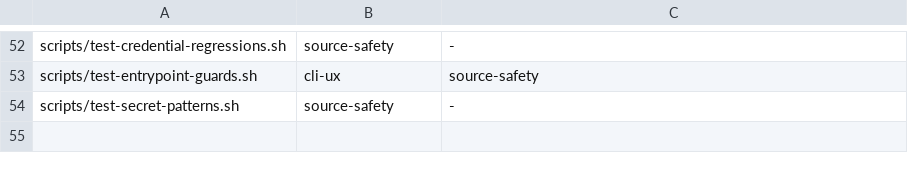
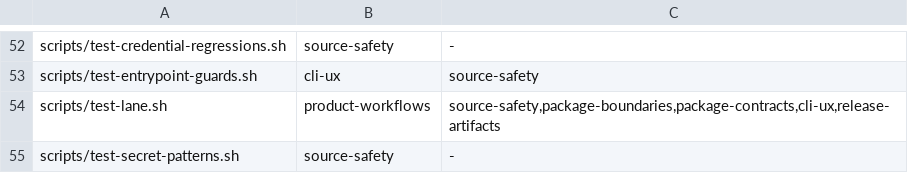
Before and after one commit to dredozubov/hazmat, a TSV file: docs/test-lanes.tsv, drawn as a sheet; only a part is shown, gaps mark what is left out; the diff names each change by its address in the sheet, - before the commit and + after, or states it on an @@ line.

Commit message:
Add local test lane runner

```diff
--- a/docs/test-lanes.tsv
+++ b/docs/test-lanes.tsv
+row 54: scripts/test-lane.sh | product-workflows | source-safety,package-boundaries,package-contracts,cli-ux,release-artifacts
```
Also changed, not shown: 2 other files.
